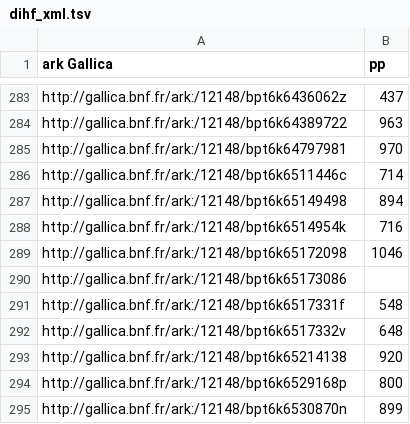
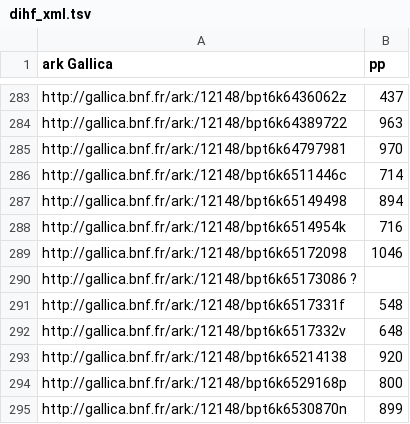
Before and after one commit to chartes/dihf, a TSV file: dihf_xml.tsv, drawn as a sheet; only a part is shown, gaps mark what is left out.

Commit message:
tab

```diff
--- a/dihf_xml.tsv
+++ b/dihf_xml.tsv
@@ -289,3 +289,3 @@ http://gallica.bnf.fr/ark:/12148/bpt6k6514954k	716
 http://gallica.bnf.fr/ark:/12148/bpt6k65172098	1046
-http://gallica.bnf.fr/ark:/12148/bpt6k65173086
+http://gallica.bnf.fr/ark:/12148/bpt6k65173086  ?
 http://gallica.bnf.fr/ark:/12148/bpt6k6517331f	548
```
